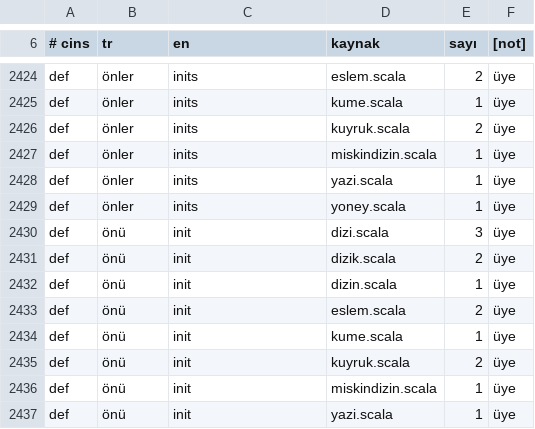
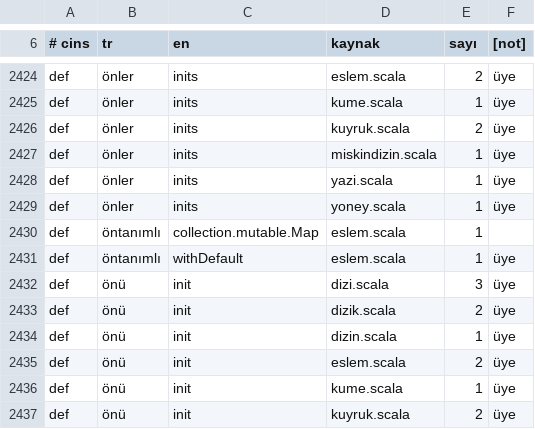
Before and after one commit to bulent2k2/kojo, a TSV file: src/main/resources/i18n/tr/ceviri-sozlugu.tsv, drawn as a sheet; only a part is shown, gaps mark what is left out; the shorter side is filled out with more unchanged rows; the diff names each change by its address in the sheet, - before the commit and + after, or states it on an @@ line.

```diff
--- a/src/main/resources/i18n/tr/ceviri-sozlugu.tsv
+++ b/src/main/resources/i18n/tr/ceviri-sozlugu.tsv
+row 2430: def | öntanımlı | collection.mutable.Map | eslem.scala | 1
+row 2431: def | öntanımlı | withDefault | eslem.scala | 1 | üye
```
Also changed, not shown: src/main/resources/i18n/tr/ceviri-kurallar.tsv, 3 other files.
